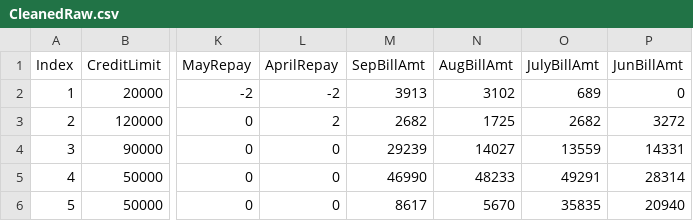
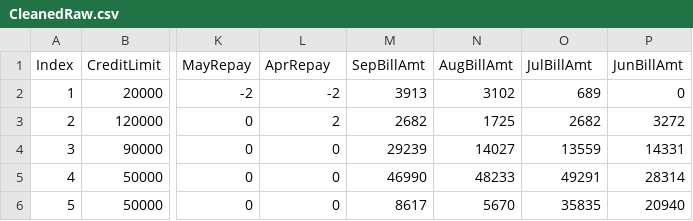
Before and after one commit to hlivingston07/DataAnalyticsC2, a CSV file: CleanedRaw.csv, drawn as a sheet; only a part is shown, gaps mark what is left out; the diff names each change by its address in the sheet, - before the commit and + after, or states it on an @@ line.

```diff
--- a/CleanedRaw.csv
+++ b/CleanedRaw.csv
-L1: AprilRepay
+L1: AprRepay
-O1: JulyBillAmt
+O1: JulBillAmt
```
Also changed, not shown: 3 other files.
